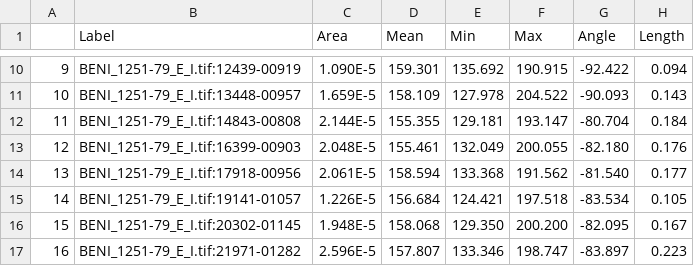
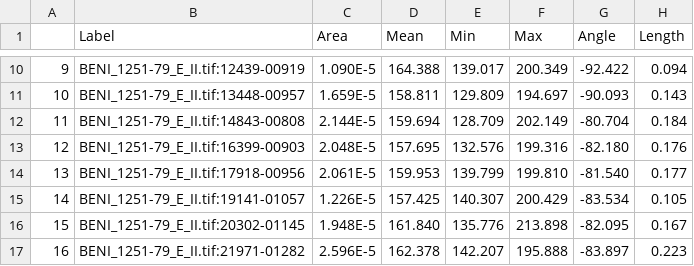
Before and after one commit to christophe-rd/coringtreespotters, a CSV file: data/coreImagesROI/_measuredAndOK/BENI_1251-79_E_I.csv, drawn as a sheet; only a part is shown, gaps mark what is left out; the diff covers the shown part only; the diff names each change by its address in the sheet, - before the commit and + after, or states it on an @@ line.

```diff
--- a/data/coreImagesROI/_measuredAndOK/BENI_1251-79_E_I.csv
+++ b/data/coreImagesROI/_measuredAndOK/BENI_1251-79_E_I.csv
-B10 (Label): BENI_1251-79_E_I.tif:12439-00919
+B10 (Label): BENI_1251-79_E_II.tif:12439-00919
-D10 (Mean): 159.301
+D10 (Mean): 164.388
-E10 (Min): 135.692
+E10 (Min): 139.017
-F10 (Max): 190.915
+F10 (Max): 200.349
-B11 (Label): BENI_1251-79_E_I.tif:13448-00957
+B11 (Label): BENI_1251-79_E_II.tif:13448-00957
-D11 (Mean): 158.109
+D11 (Mean): 158.811
-E11 (Min): 127.978
+E11 (Min): 129.809
-F11 (Max): 204.522
+F11 (Max): 194.697
-B12 (Label): BENI_1251-79_E_I.tif:14843-00808
+B12 (Label): BENI_1251-79_E_II.tif:14843-00808
-D12 (Mean): 155.355
+D12 (Mean): 159.694
-E12 (Min): 129.181
+E12 (Min): 128.709
-F12 (Max): 193.147
+F12 (Max): 202.149
-B13 (Label): BENI_1251-79_E_I.tif:16399-00903
+B13 (Label): BENI_1251-79_E_II.tif:16399-00903
-D13 (Mean): 155.461
+D13 (Mean): 157.695
-E13 (Min): 132.049
+E13 (Min): 132.576
-F13 (Max): 200.055
+F13 (Max): 199.316
-B14 (Label): BENI_1251-79_E_I.tif:17918-00956
+B14 (Label): BENI_1251-79_E_II.tif:17918-00956
-D14 (Mean): 158.594
+D14 (Mean): 159.953
-E14 (Min): 133.368
+E14 (Min): 139.799
-F14 (Max): 191.562
+F14 (Max): 199.810
-B15 (Label): BENI_1251-79_E_I.tif:19141-01057
+B15 (Label): BENI_1251-79_E_II.tif:19141-01057
-D15 (Mean): 156.684
+D15 (Mean): 157.425
-E15 (Min): 124.421
+E15 (Min): 140.307
-F15 (Max): 197.518
+F15 (Max): 200.429
-B16 (Label): BENI_1251-79_E_I.tif:20302-01145
+B16 (Label): BENI_1251-79_E_II.tif:20302-01145
-D16 (Mean): 158.068
+D16 (Mean): 161.840
-E16 (Min): 129.350
+E16 (Min): 135.776
-F16 (Max): 200.200
+F16 (Max): 213.898
-B17 (Label): BENI_1251-79_E_I.tif:21971-01282
+B17 (Label): BENI_1251-79_E_II.tif:21971-01282
-D17 (Mean): 157.807
+D17 (Mean): 162.378
-E17 (Min): 133.346
+E17 (Min): 142.207
-F17 (Max): 198.747
+F17 (Max): 195.888
```
Also changed, not shown: 1 added row, 2 removed rows, 92 edited cells and row numbers in column A elsewhere in this file, data/coreImagesROI/_measuredAndOK/ACSA_12565_C_I.csv, data/coreImagesROI/_measuredAndOK/ACSA_187-2006_B_I.csv, 47 other files.
